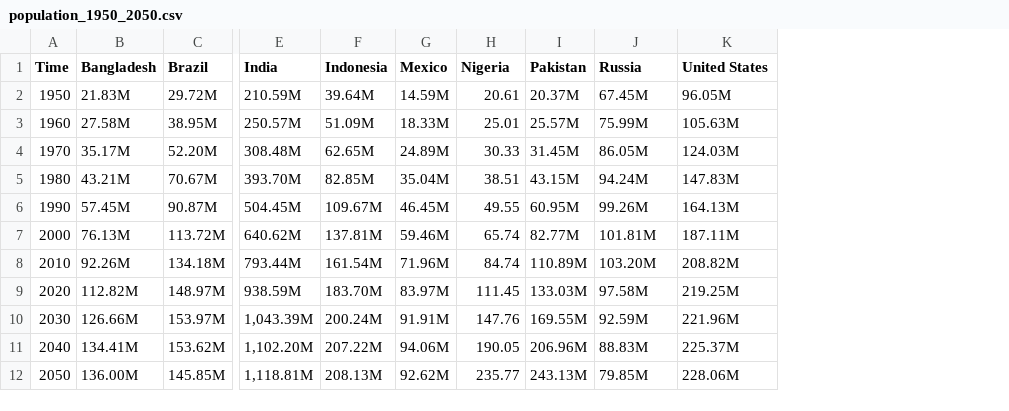
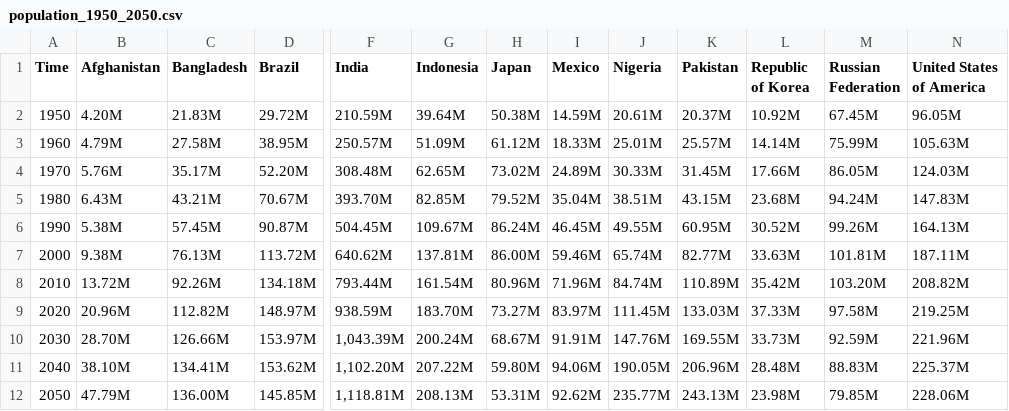
Before and after one commit to mfahern/Dash_Population_Pyramid_Example, a CSV file: data/population_1950_2050.csv, drawn as a sheet; only a part is shown, gaps mark what is left out; addresses are those after the commit; the diff names each change by its address in the sheet, - before the commit and + after, or states it on an @@ line.

```diff
--- a/data/population_1950_2050.csv
+++ b/data/population_1950_2050.csv
+column B (Afghanistan), rows 2-12: 4.20M | 4.79M | 5.76M | 6.43M | 5.38M | 9.38M | 13.72M | 20.96M | 28.70M | 38.10M | 47.79M
+column H (Japan), rows 2-12: 50.38M | 61.12M | 73.02M | 79.52M | 86.24M | 86.00M | 80.96M | 73.27M | 68.67M | 59.80M | 53.31M
+column L (Republic of Korea), rows 2-12: 10.92M | 14.14M | 17.66M | 23.68M | 30.52M | 33.63M | 35.42M | 37.33M | 33.73M | 28.48M | 23.98M
-M1: Russia
+M1: Russian Federation
-N1: United States
+N1: United States of America
-J2 (Nigeria): 20.61
+J2 (Nigeria): 20.61M
-J3 (Nigeria): 25.01
+J3 (Nigeria): 25.01M
-J4 (Nigeria): 30.33
+J4 (Nigeria): 30.33M
-J5 (Nigeria): 38.51
+J5 (Nigeria): 38.51M
-J6 (Nigeria): 49.55
+J6 (Nigeria): 49.55M
-J7 (Nigeria): 65.74
+J7 (Nigeria): 65.74M
-J8 (Nigeria): 84.74
+J8 (Nigeria): 84.74M
-J9 (Nigeria): 111.45
+J9 (Nigeria): 111.45M
-J10 (Nigeria): 147.76
+J10 (Nigeria): 147.76M
-J11 (Nigeria): 190.05
+J11 (Nigeria): 190.05M
-J12 (Nigeria): 235.77
+J12 (Nigeria): 235.77M
```
Also changed, not shown: data/pop_growth_multi.csv, 5 other files.
